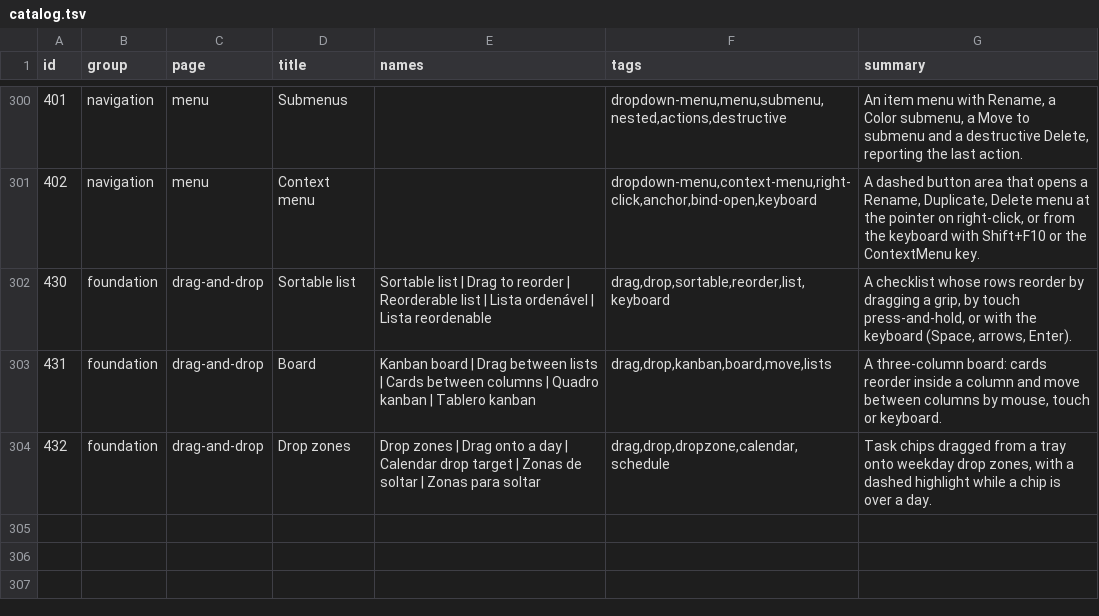
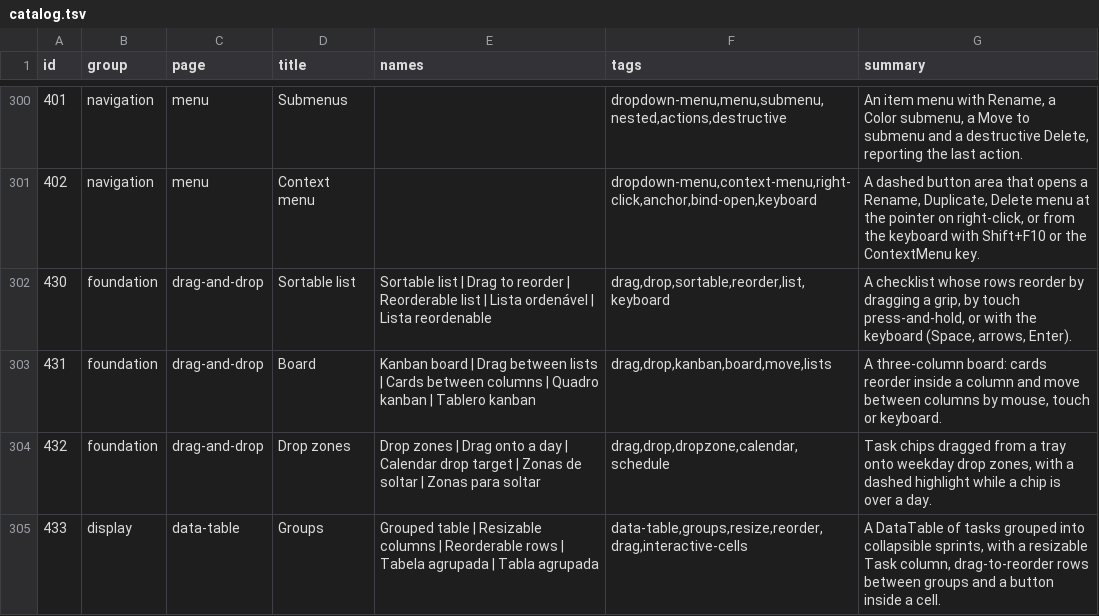
Before and after one commit to Nitjsefnie-OSC/ui, a TSV file: site/public/api/v1/en/catalog.tsv, drawn as a sheet; only a part is shown, gaps mark what is left out.

Commit message:
feat: datatable groups, column resize, row reorder, interactive cells (#283) (#318)
* chore: start #283

* chore: start #284

* feat: datatable groups, column resize, row reorder, interactive cells (#283)

* chore: regenerate catalog after rebase (#283)

```diff
--- a/site/public/api/v1/en/catalog.tsv
+++ b/site/public/api/v1/en/catalog.tsv
@@ -304 +304,2 @@ id	group	page	title	names	tags	summary
 432	foundation	drag-and-drop	Drop zones	Drop zones | Drag onto a day | Calendar drop target | Zonas de soltar | Zonas para soltar	drag,drop,dropzone,calendar,schedule	Task chips dragged from a tray onto weekday drop zones, with a dashed highlight while a chip is over a day.
+433	display	data-table	Groups	Grouped table | Resizable columns | Reorderable rows | Tabela agrupada | Tabla agrupada	data-table,groups,resize,reorder,drag,interactive-cells	A DataTable of tasks grouped into collapsible sprints, with a resizable Task column, drag-to-reorder rows between groups and a button inside a cell.
```
Also changed, not shown: 21 other files.
